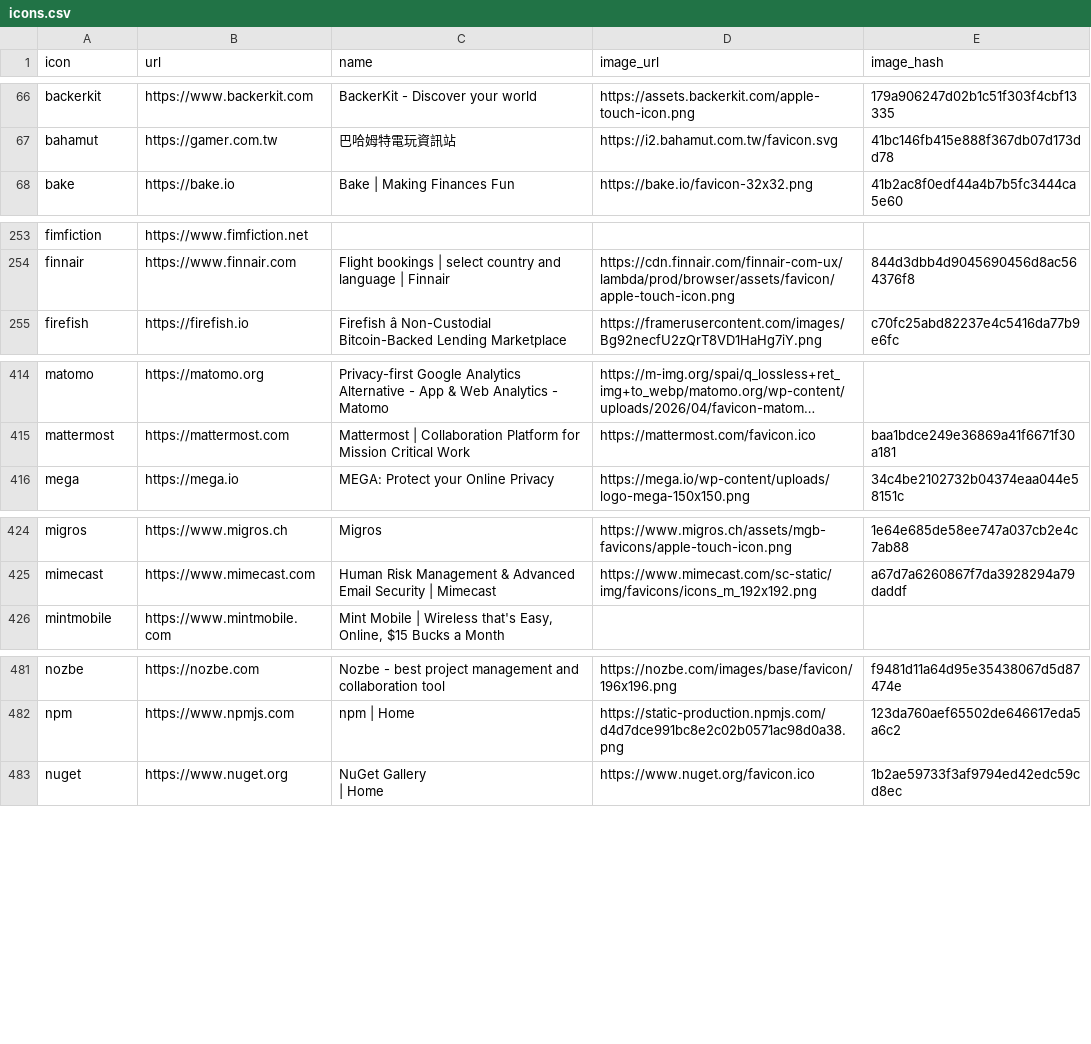
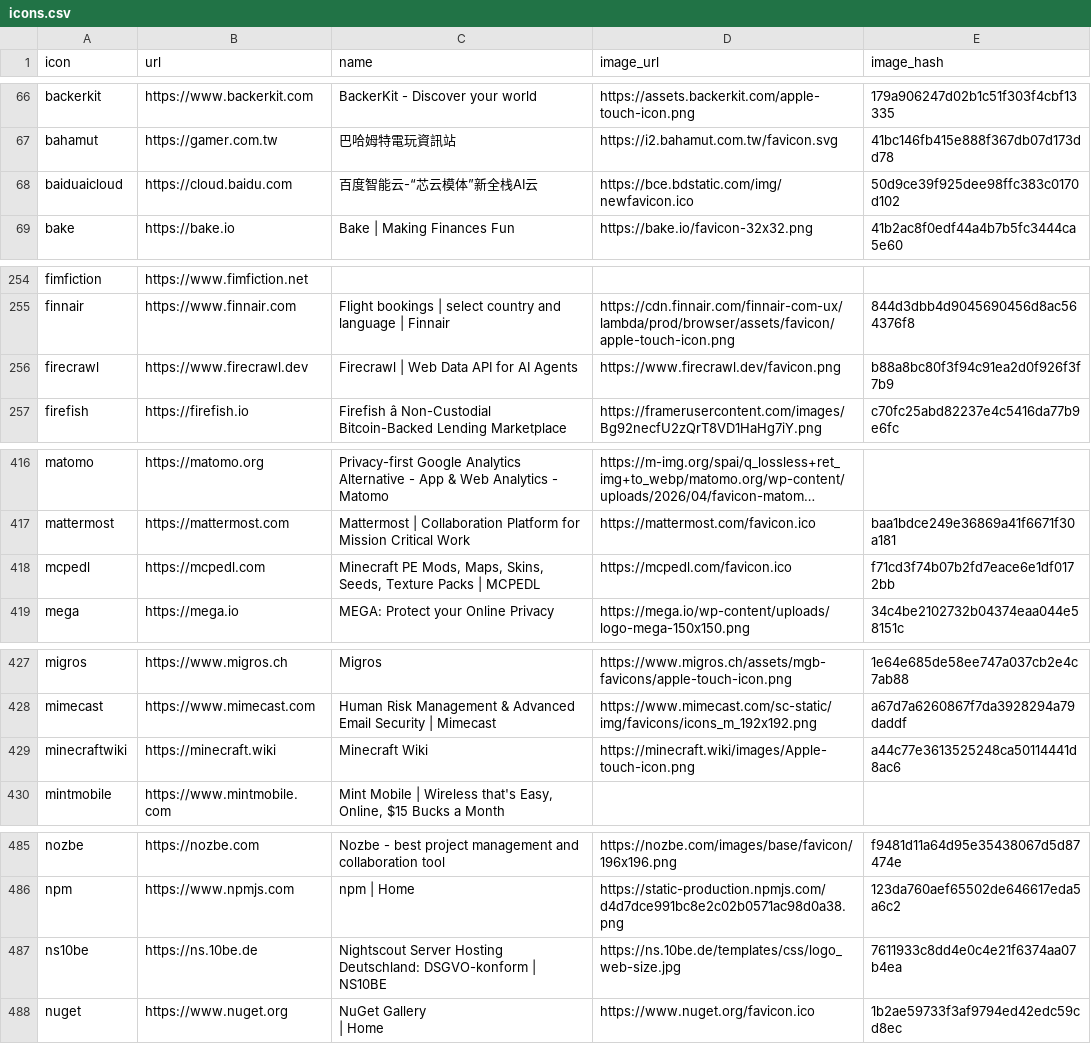
Before and after one commit to stratumauth/app, a CSV file: icons.csv, drawn as a sheet; only a part is shown, gaps mark what is left out; long unchanged cells end in …; the diff covers the shown part only; the diff names each change by its address in the sheet, - before the commit and + after, or states it on an @@ line.

Commit message:
add icons (fix #1442, fix #1441, fix #1427)

```diff
--- a/icons.csv
+++ b/icons.csv
+row 68: baiduaicloud | https://cloud.baidu.com | 百度智能云-“芯云模体”新全栈AI云 | https://bce.bdstatic.com/img/newfavicon.ico | 50d9ce39f925dee98ffc383c0170d102
+row 256: firecrawl | https://www.firecrawl.dev | Firecrawl | Web Data API for AI Agents | https://www.firecrawl.dev/favicon.png | b88a8bc80f3f94c91ea2d0f926f3f7b9
+row 418: mcpedl | https://mcpedl.com | Minecraft PE Mods, Maps, Skins, Seeds, Texture Packs | MCPEDL | https://mcpedl.com/favicon.ico | f71cd3f74b07b2fd7eace6e1df0172bb
+row 429: minecraftwiki | https://minecraft.wiki | Minecraft Wiki | https://minecraft.wiki/images/Apple-touch-icon.png | a44c77e3613525248ca50114441d8ac6
+row 487: ns10be | https://ns.10be.de | Nightscout Server Hosting Deutschland: DSGVO-konform | NS10BE | https://ns.10be.de/templates/css/logo_web-size.jpg | 7611933c8dd4e0c4e21f6374aa07b4ea
```
Also changed, not shown: 1 added row and 2 edited cells elsewhere in this file, 37 other files.
